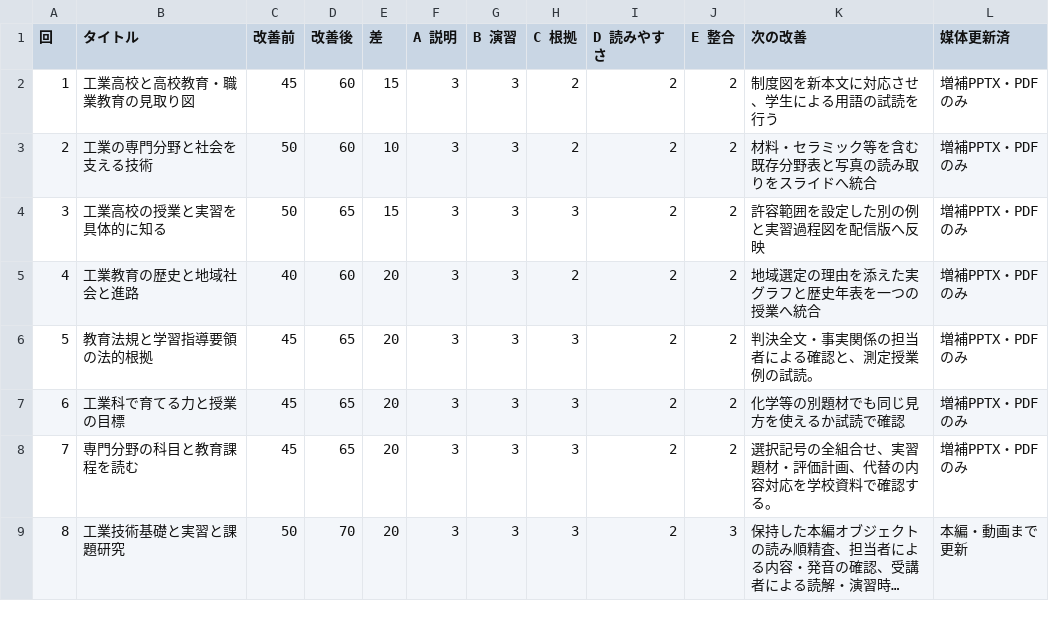
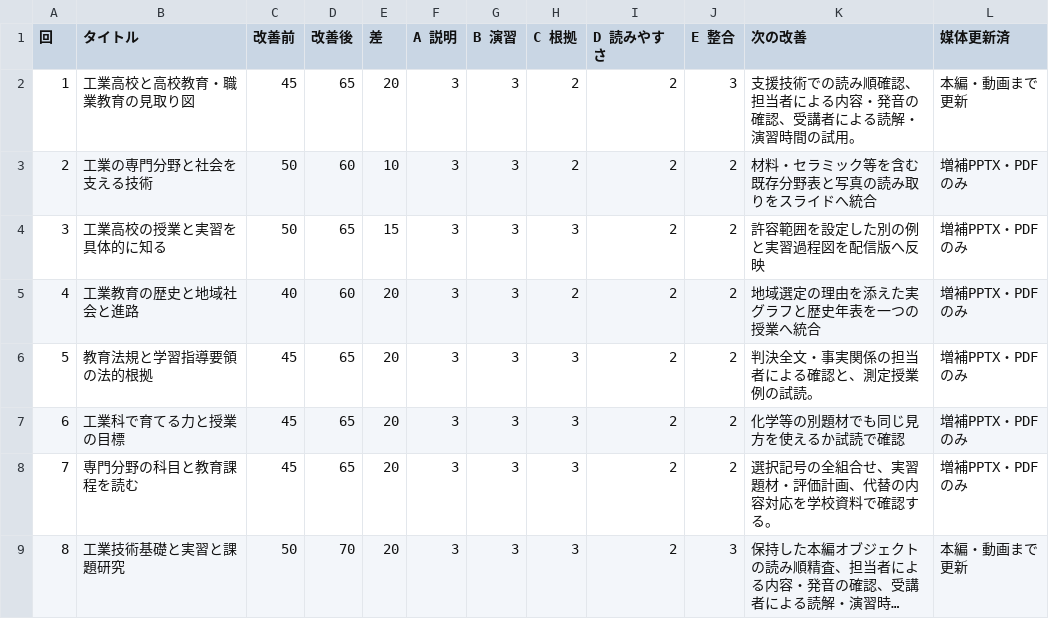
Before and after one commit to zooc-14calbp/industrial-education-i, a CSV file: docs/lesson-quality-scores.csv, drawn as a sheet; only a part is shown; long unchanged cells end in ….

Commit message:
Publish revised lesson 1 and simplify student navigation

```diff
--- a/docs/lesson-quality-scores.csv
+++ b/docs/lesson-quality-scores.csv
@@ -1,3 +1,3 @@
 回,タイトル,改善前,改善後,差,A 説明,B 演習,C 根拠,D 読みやすさ,E 整合,次の改善,媒体更新済
-1,工業高校と高校教育・職業教育の見取り図,45,60,15,3,3,2,2,2,制度図を新本文に対応させ、学生による用語の試読を行う,増補PPTX・PDFのみ
+1,工業高校と高校教育・職業教育の見取り図,45,65,20,3,3,2,2,3,支援技術での読み順確認、担当者による内容・発音の確認、受講者による読解・演習時間の試用。,本編・動画まで更新
 2,工業の専門分野と社会を支える技術,50,60,10,3,3,2,2,2,材料・セラミック等を含む既存分野表と写真の読み取りをスライドへ統合,増補PPTX・PDFのみ
```
Also changed, not shown: 19 other files.
